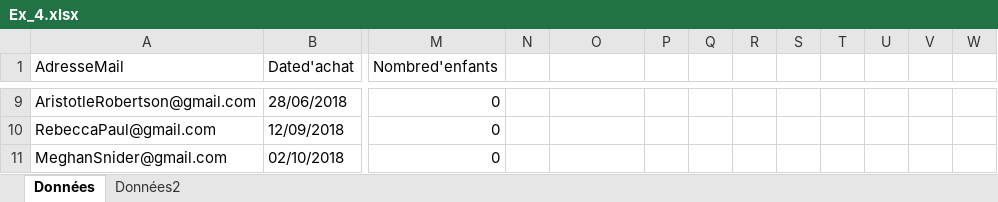
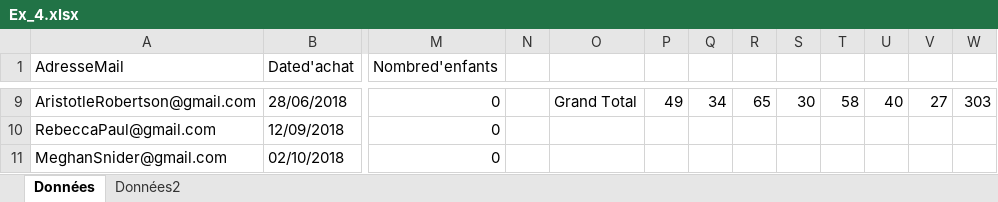
Before and after one commit to C0D3X-25/EPSIC, an Excel workbook: 110_Analyses_Données/Ex_4.xlsx, sheet Données, drawn as a sheet; only a part is shown, gaps mark what is left out; values as stored, in another font and other column widths than the file's, no borders; charts and pictures not drawn; the diff covers the shown part only; the diff names each change by its address in the sheet, - before the commit and + after, or states it on an @@ line.

```diff
--- a/110_Analyses_Données/Ex_4.xlsx (sheet Données)
+++ b/110_Analyses_Données/Ex_4.xlsx (sheet Données)
-O9: (empty)
+O9: Grand Total
-P9: (empty)
+P9: 49
-Q9: (empty)
+Q9: 34
-R9: (empty)
+R9: 65
-S9: (empty)
+S9: 30
-T9: (empty)
+T9: 58
-U9: (empty)
+U9: 40
-V9: (empty)
+V9: 27
-W9: (empty)
+W9: 303
```
Also changed, not shown: 56 edited cells elsewhere in this sheet, charts or pictures, 110_Analyses_Données/Ex_12_13_14.xlsx, 110_Analyses_Données/Ex_17.xlsx, 22 other files.
